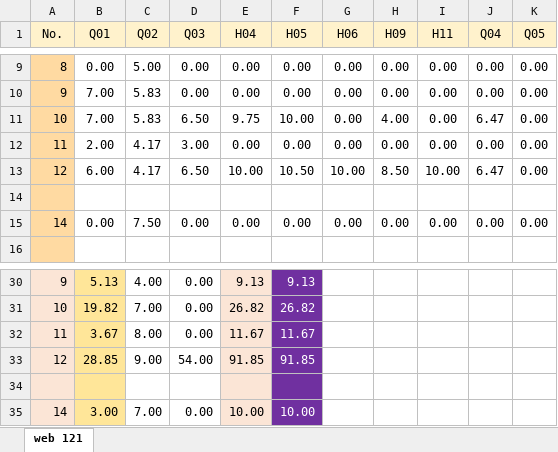
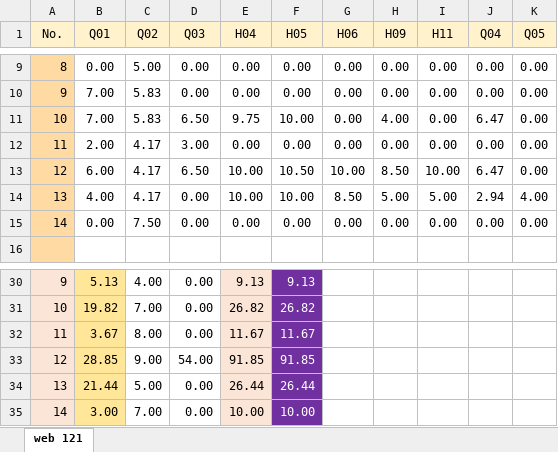
Before and after one commit to mkazemiraz/mft-scores, an Excel workbook: 121/121.xlsx, sheet web 121, drawn as a sheet; only a part is shown, gaps mark what is left out; values as stored, in another font and other column widths than the file's, no borders; the diff names each change by its address in the sheet, - before the commit and + after, or states it on an @@ line.

Commit message:
web 121 / updated

```diff
--- a/121/121.xlsx (sheet web 121)
+++ b/121/121.xlsx (sheet web 121)
-row 14: (empty)
+row 14: 13 | 4.00 | 4.17 | 0.00 | 10.00 | 10.00 | 8.50 | 5.00 | 5.00 | 2.94 | 4.00
-row 34: (empty)
+row 34: 13 | 21.44 | 5.00 | 0.00 | 26.44 | 26.44
```
